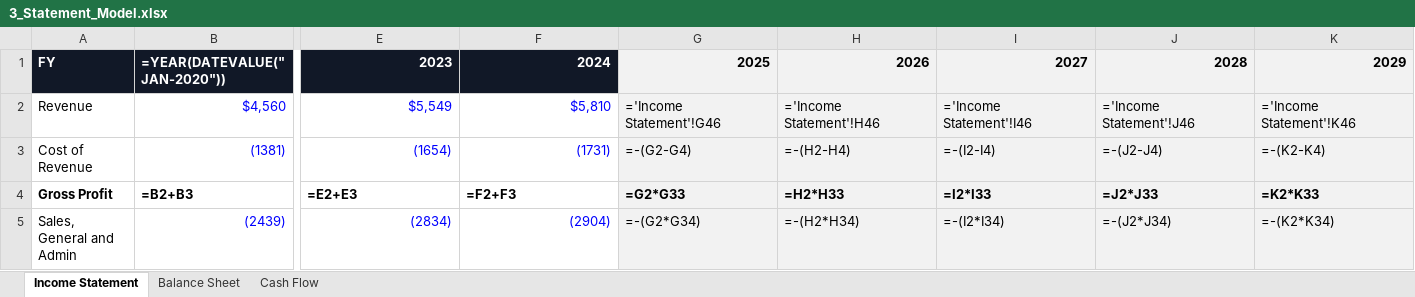
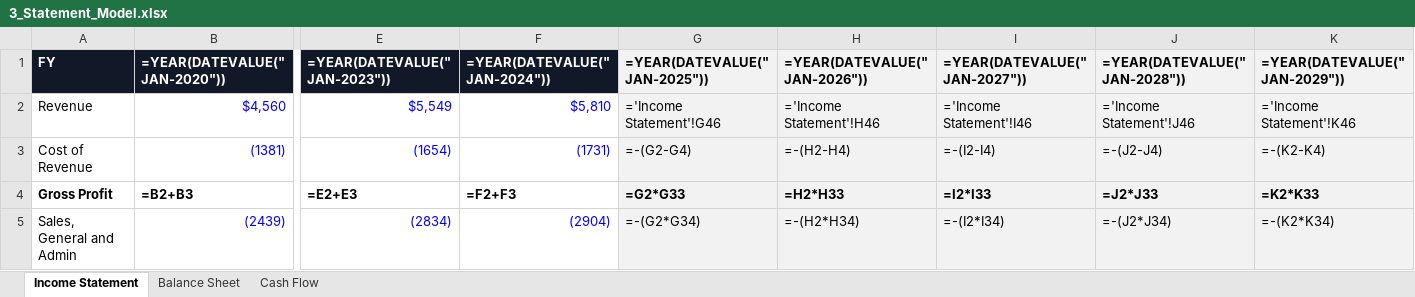
Before and after one commit to davisxp/XD_Grad_Portfolio, an Excel workbook: models/3_Statement_Model.xlsx, sheet Income Statement, drawn as a sheet; only a part is shown, gaps mark what is left out; values as stored, in another font and other column widths than the file's, no borders; formulas are shown in place of their values; conditional formats not drawn; the diff names each change by its address in the sheet, - before the commit and + after, or states it on an @@ line.

```diff
--- a/models/3_Statement_Model.xlsx (sheet Income Statement)
+++ b/models/3_Statement_Model.xlsx (sheet Income Statement)
-E1: 2023
+E1: =YEAR(DATEVALUE("JAN-2023"))
-F1: 2024
+F1: =YEAR(DATEVALUE("JAN-2024"))
-G1: 2025
+G1: =YEAR(DATEVALUE("JAN-2025"))
-H1: 2026
+H1: =YEAR(DATEVALUE("JAN-2026"))
-I1: 2027
+I1: =YEAR(DATEVALUE("JAN-2027"))
-J1: 2028
+J1: =YEAR(DATEVALUE("JAN-2028"))
-K1: 2029
+K1: =YEAR(DATEVALUE("JAN-2029"))
```
Also changed, not shown: sheet Balance Sheet, sheet Cash Flow, models/Comps_Precs.xlsx, models/DCF_SN.xlsx.
